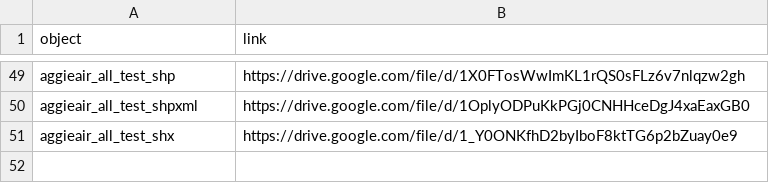
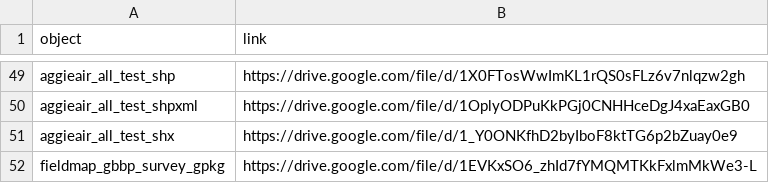
Before and after one commit to mikoontz/bristlecone-limber-drone-unmix, a CSV file: data/data-links.csv, drawn as a sheet; only a part is shown, gaps mark what is left out.

Commit message:
add fieldmap to datalinks

```diff
--- a/data/data-links.csv
+++ b/data/data-links.csv
@@ -51 +51,2 @@
 "aggieair_all_test_shx","https://drive.google.com/file/d/1_Y0ONKfhD2byIboF8ktTG6p2bZuay0e9"
+"fieldmap_gbbp_survey_gpkg","https://drive.google.com/file/d/1EVKxSO6_zhId7fYMQMTKkFxlmMkWe3-L"
```
